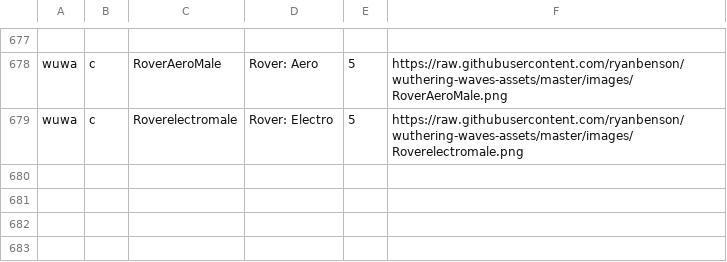
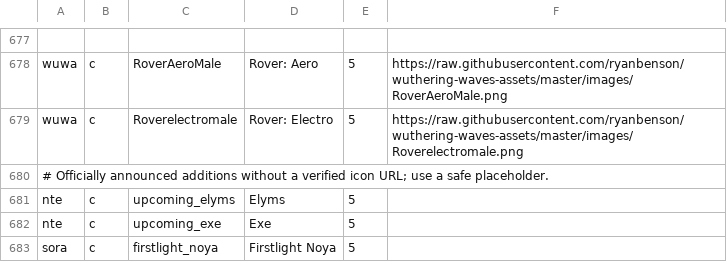
Before and after one commit to P-JSL/gacha_pickup_calculator, a TSV file: src/catalog_data.tsv, drawn as a sheet; only a part is shown, gaps mark what is left out.

Commit message:
data(catalog): add NTE 1.5 and Stella Sora 2.0 announced characters

```diff
--- a/src/catalog_data.tsv
+++ b/src/catalog_data.tsv
@@ -679 +679,5 @@ wuwa	c	RoverAeroMale	Rover: Aero	5	https://raw.githubusercontent.com/ryanbenson/
 wuwa	c	Roverelectromale	Rover: Electro	5	https://raw.githubusercontent.com/ryanbenson/wuthering-waves-assets/master/images/Roverelectromale.png
+# Officially announced additions without a verified icon URL; use a safe placeholder.
+nte	c	upcoming_elyms	Elyms	5	
+nte	c	upcoming_exe	Exe	5	
+sora	c	firstlight_noya	Firstlight Noya	5	
```
